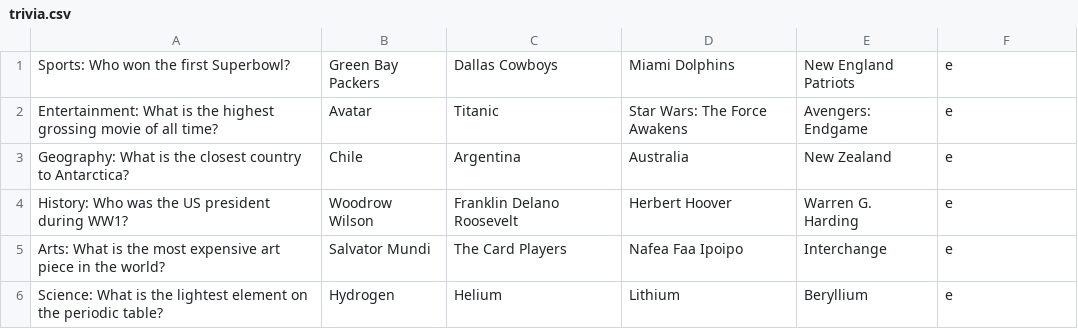
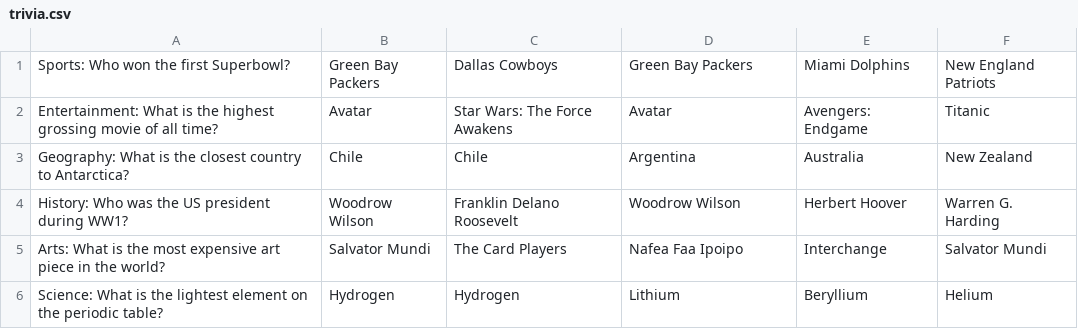
Before and after one commit to NeelBalani/Wampus_Vibhus_2, a CSV file: trivia.csv, drawn as a sheet.

```diff
--- a/trivia.csv
+++ b/trivia.csv
@@ -1,6 +1,6 @@
-"Sports: Who won the first Superbowl?","Green Bay Packers","Dallas Cowboys","Miami Dolphins","New England Patriots", "e"
-"Entertainment: What is the highest grossing movie of all time?","Avatar","Titanic","Star Wars: The Force Awakens","Avengers: Endgame", "e"
-"Geography: What is the closest country to Antarctica?","Chile","Argentina","Australia","New Zealand", "e"
-"History: Who was the US president during WW1?","Woodrow Wilson","Franklin Delano Roosevelt","Herbert Hoover","Warren G. Harding", "e"
-"Arts: What is the most expensive art piece in the world?","Salvator Mundi","The Card Players","Nafea Faa Ipoipo","Interchange", "e"
-"Science: What is the lightest element on the periodic table?","Hydrogen","Helium","Lithium","Beryllium", "e"
+"Sports: Who won the first Superbowl?","Green Bay Packers","Dallas Cowboys","Green Bay Packers","Miami Dolphins","New England Patriots"
+"Entertainment: What is the highest grossing movie of all time?","Avatar","Star Wars: The Force Awakens","Avatar","Avengers: Endgame","Titanic"
+"Geography: What is the closest country to Antarctica?","Chile","Chile","Argentina","Australia","New Zealand"
+"History: Who was the US president during WW1?","Woodrow Wilson","Franklin Delano Roosevelt","Woodrow Wilson","Herbert Hoover","Warren G. Harding"
+"Arts: What is the most expensive art piece in the world?","Salvator Mundi","The Card Players","Nafea Faa Ipoipo","Interchange","Salvator Mundi"
+"Science: What is the lightest element on the periodic table?","Hydrogen","Hydrogen","Lithium","Beryllium","Helium"
```
Also changed, not shown: 2 other files.
